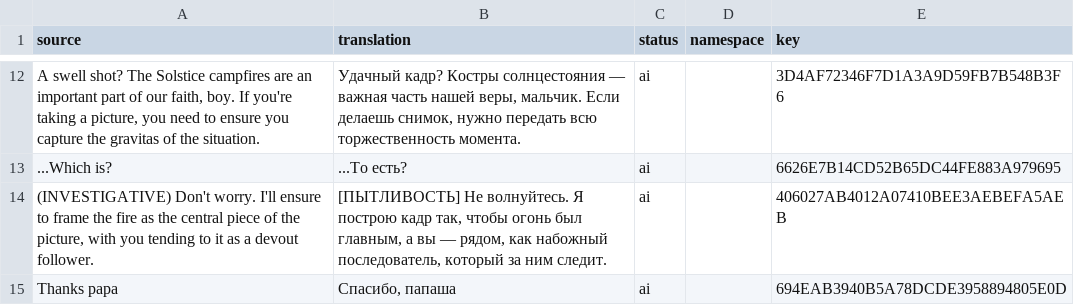
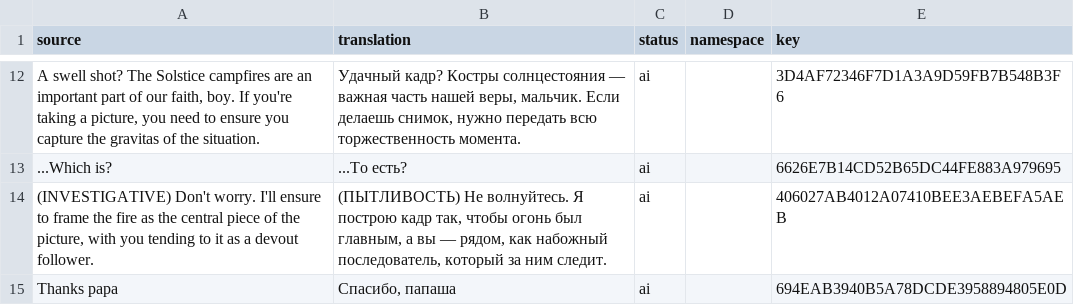
Before and after one commit to Dellyare/tails-noir-preludes-rus, a CSV file: translation/Data/Dialogues/Act_III/3-2Bocco.csv, drawn as a sheet; only a part is shown, gaps mark what is left out; the diff covers the shown part only; the diff names each change by its address in the sheet, - before the commit and + after, or states it on an @@ line.

```diff
--- a/translation/Data/Dialogues/Act_III/3-2Bocco.csv
+++ b/translation/Data/Dialogues/Act_III/3-2Bocco.csv
-B14 (translation): [ПЫТЛИВОСТЬ] Не волнуйтесь.…
+B14 (translation): (ПЫТЛИВОСТЬ) Не волнуйтесь.…
```
Also changed, not shown: 9 edited cells elsewhere in this file, translation/Data/Dialogues/ActIV/4-1Carlo.csv, translation/Data/Dialogues/ActIV/4-1Uncle.csv, 39 other files.
